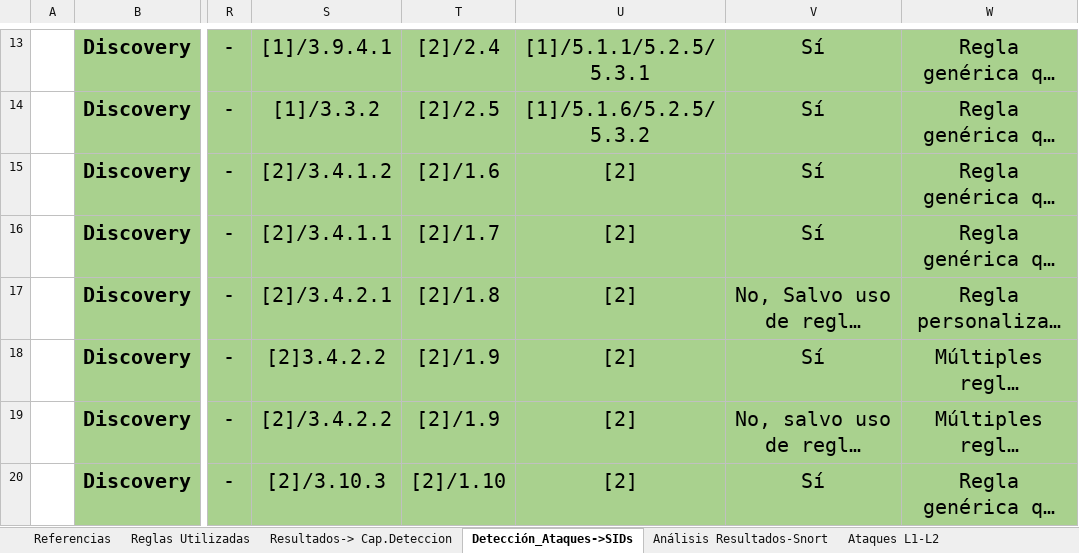
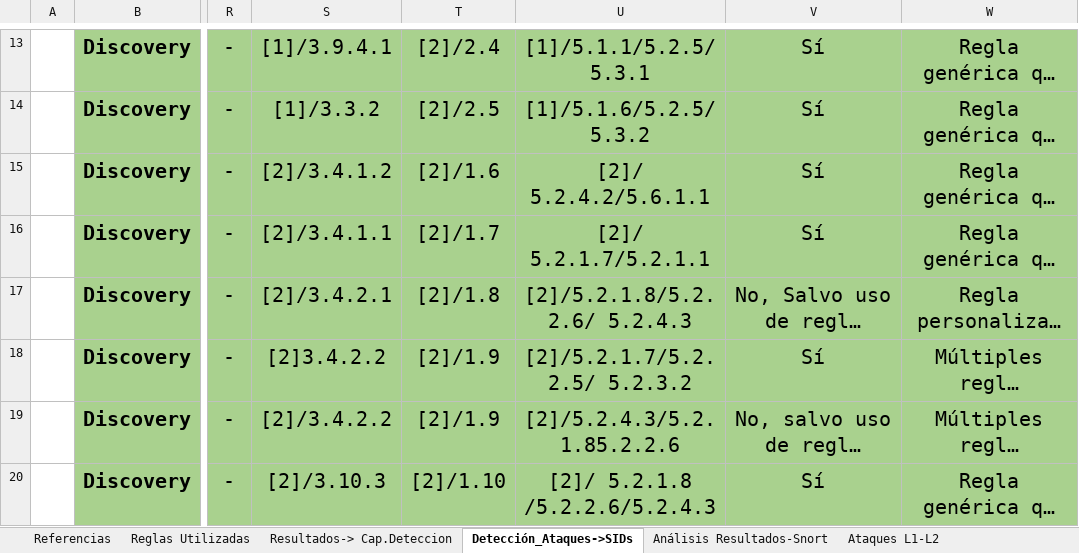
Before and after one commit to AmelendezC/TFG_ICS_ANDRES_MELENDEZ, an Excel workbook: Analisis Detecciones/Detecciones.xlsx, sheet Detección_Ataques->SIDs, drawn as a sheet; only a part is shown, gaps mark what is left out; long unchanged cells end in …; values as stored, in another font and other column widths than the file's, no borders; the diff covers the shown part only; the diff names each change by its address in the sheet, - before the commit and + after, or states it on an @@ line.

Commit message:
Add files via upload

```diff
--- a/Analisis Detecciones/Detecciones.xlsx (sheet Detección_Ataques->SIDs)
+++ b/Analisis Detecciones/Detecciones.xlsx (sheet Detección_Ataques->SIDs)
-U15: [2]
+U15: [2]/ 5.2.4.2/5.6.1.1
-U16: [2]
+U16: [2]/ 5.2.1.7/5.2.1.1
-U17: [2]
+U17: [2]/5.2.1.8/5.2.2.6/ 5.2.4.3
-U18: [2]
+U18: [2]/5.2.1.7/5.2.2.5/ 5.2.3.2
-U19: [2]
+U19: [2]/5.2.4.3/5.2.1.85.2.2.6
-U20: [2]
+U20: [2]/ 5.2.1.8 /5.2.2.6/5.2.4.3
```
Also changed, not shown: 19 edited cells elsewhere in this sheet, charts or pictures.
